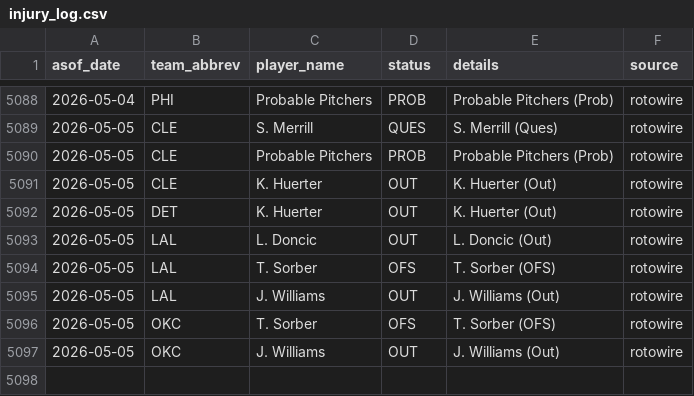
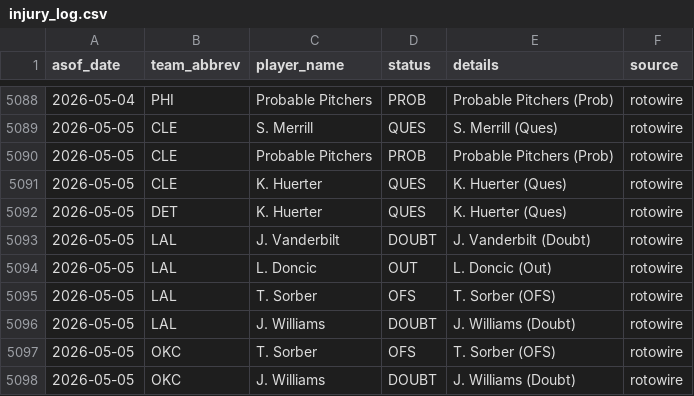
Before and after one commit to oliver-monday/NBAgent, a CSV file: logs/injury_log.csv, drawn as a sheet; only a part is shown, gaps mark what is left out.

```diff
--- a/logs/injury_log.csv
+++ b/logs/injury_log.csv
@@ -5090,8 +5090,9 @@ asof_date,team_abbrev,player_name,status,details,source
 2026-05-05,CLE,Probable Pitchers,PROB,Probable Pitchers (Prob),rotowire
-2026-05-05,CLE,K. Huerter,OUT,K. Huerter (Out),rotowire
-2026-05-05,DET,K. Huerter,OUT,K. Huerter (Out),rotowire
+2026-05-05,CLE,K. Huerter,QUES,K. Huerter (Ques),rotowire
+2026-05-05,DET,K. Huerter,QUES,K. Huerter (Ques),rotowire
+2026-05-05,LAL,J. Vanderbilt,DOUBT,J. Vanderbilt (Doubt),rotowire
 2026-05-05,LAL,L. Doncic,OUT,L. Doncic (Out),rotowire
 2026-05-05,LAL,T. Sorber,OFS,T. Sorber (OFS),rotowire
-2026-05-05,LAL,J. Williams,OUT,J. Williams (Out),rotowire
+2026-05-05,LAL,J. Williams,DOUBT,J. Williams (Doubt),rotowire
 2026-05-05,OKC,T. Sorber,OFS,T. Sorber (OFS),rotowire
-2026-05-05,OKC,J. Williams,OUT,J. Williams (Out),rotowire
+2026-05-05,OKC,J. Williams,DOUBT,J. Williams (Doubt),rotowire
```
Also changed, not shown: 1 other file.
